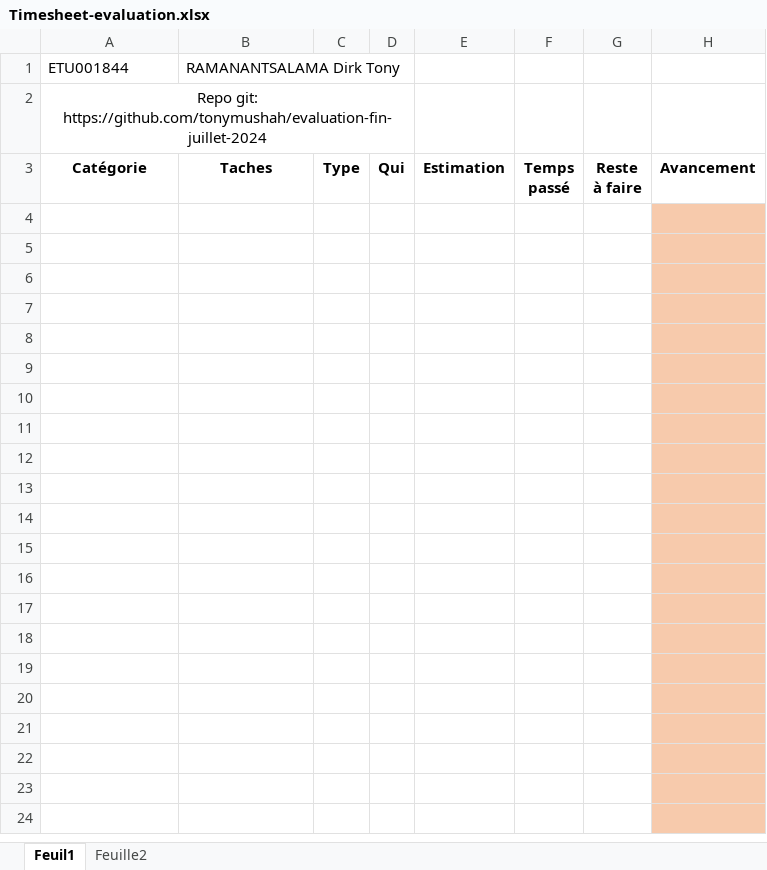
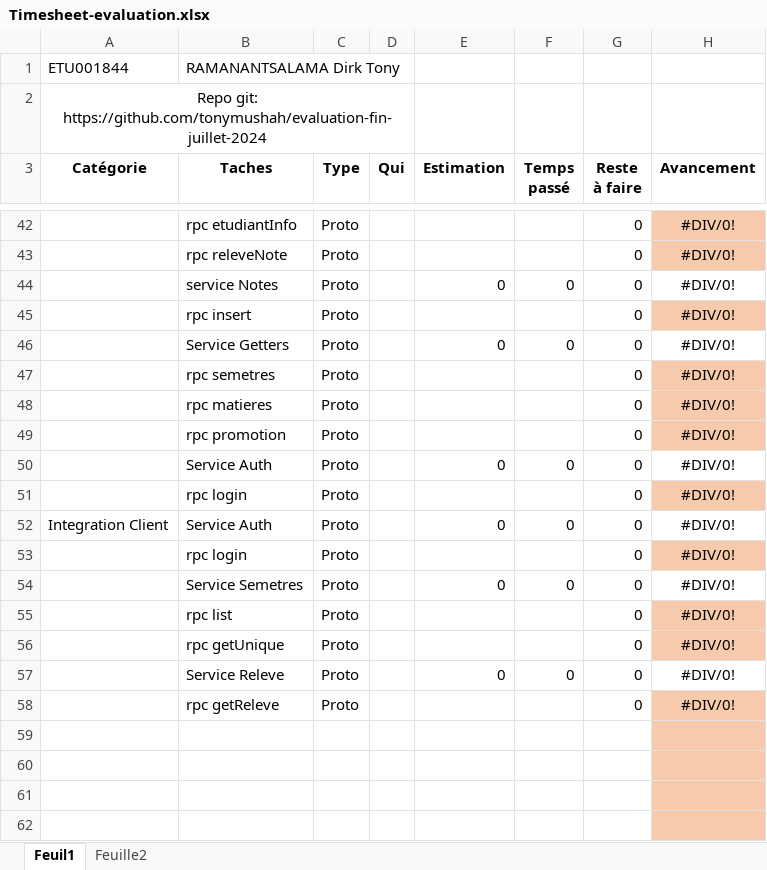
Before and after one commit to tonymushah/evaluation-fin-juillet-2024, an Excel workbook: Timesheet-evaluation.xlsx, sheet Feuil1, drawn as a sheet; only a part is shown, gaps mark what is left out; the shorter side is filled out with more unchanged rows; values as stored, in another font and other column widths than the file's, no borders; the diff covers the shown part only; the diff names each change by its address in the sheet, - before the commit and + after, or states it on an @@ line.

Commit message:
Added basic todo list

```diff
--- a/Timesheet-evaluation.xlsx (sheet Feuil1)
+++ b/Timesheet-evaluation.xlsx (sheet Feuil1)
+row 42:  | rpc etudiantInfo | Proto |  |  |  | 0 | #DIV/0!
+row 43:  | rpc releveNote | Proto |  |  |  | 0 | #DIV/0!
+row 44:  | service Notes | Proto |  | 0 | 0 | 0 | #DIV/0!
+row 45:  | rpc insert | Proto |  |  |  | 0 | #DIV/0!
+row 46:  | Service Getters | Proto |  | 0 | 0 | 0 | #DIV/0!
+row 47:  | rpc semetres | Proto |  |  |  | 0 | #DIV/0!
+row 48:  | rpc matieres | Proto |  |  |  | 0 | #DIV/0!
+row 49:  | rpc promotion | Proto |  |  |  | 0 | #DIV/0!
+row 50:  | Service Auth | Proto |  | 0 | 0 | 0 | #DIV/0!
+row 51:  | rpc login | Proto |  |  |  | 0 | #DIV/0!
+row 52: Integration Client | Service Auth | Proto |  | 0 | 0 | 0 | #DIV/0!
+row 53:  | rpc login | Proto |  |  |  | 0 | #DIV/0!
+row 54:  | Service Semetres | Proto |  | 0 | 0 | 0 | #DIV/0!
+row 55:  | rpc list | Proto |  |  |  | 0 | #DIV/0!
+row 56:  | rpc getUnique | Proto |  |  |  | 0 | #DIV/0!
+row 57:  | Service Releve | Proto |  | 0 | 0 | 0 | #DIV/0!
+row 58:  | rpc getReleve | Proto |  |  |  | 0 | #DIV/0!
```
Also changed, not shown: 38 added rows, 55 removed rows and 6 edited cells elsewhere in this sheet.
